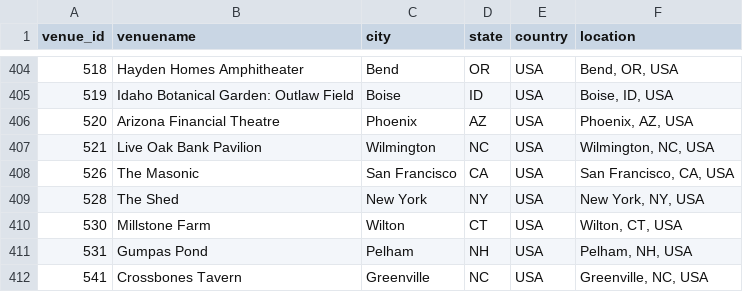
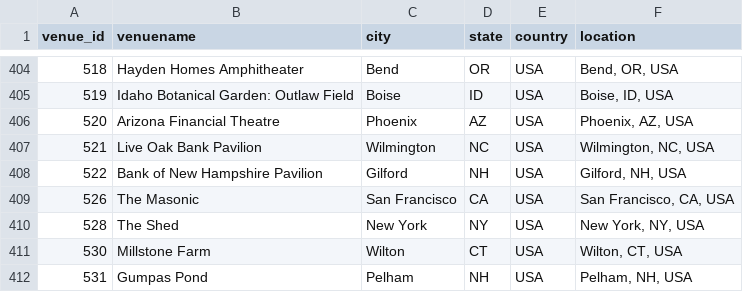
Before and after one commit to connorkitchings/Concerts, a CSV file: data/goose/collected/venuedata.csv, drawn as a sheet; only a part is shown, gaps mark what is left out; the shorter side is filled out with more unchanged rows; the diff names each change by its address in the sheet, - before the commit and + after, or states it on an @@ line.

Commit message:
Updating Data Collection

```diff
--- a/data/goose/collected/venuedata.csv
+++ b/data/goose/collected/venuedata.csv
+row 408: 522 | Bank of New Hampshire Pavilion | Gilford | NH | USA | Gilford, NH, USA
```
Also changed, not shown: data/goose/collected/setlistdata.csv, data/goose/collected/showdata.csv, 43 other files.
